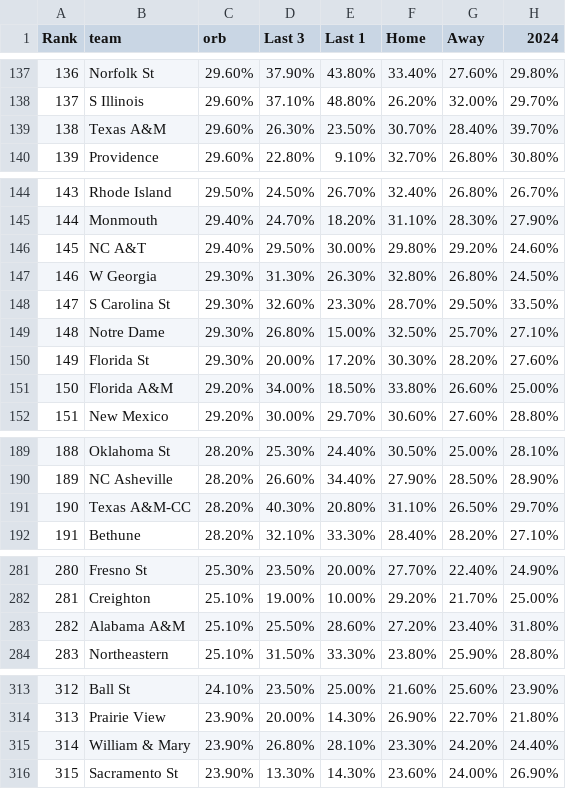
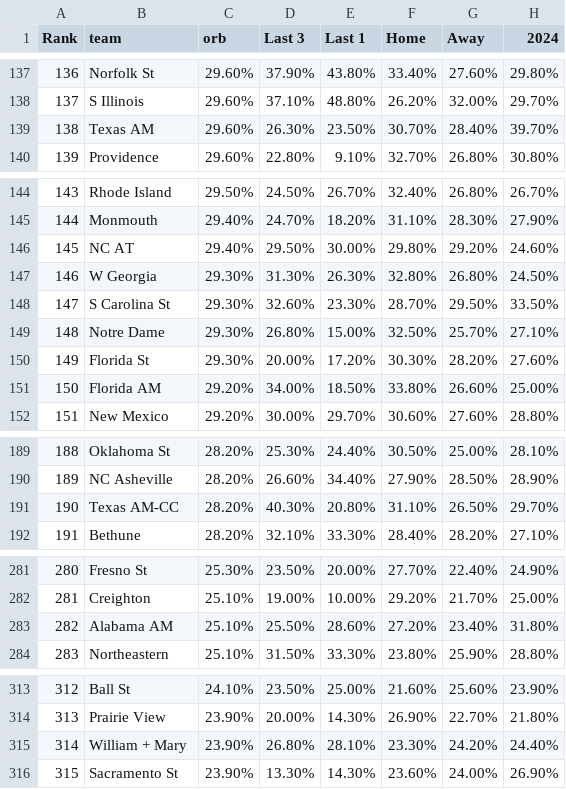
Before and after one commit to jagrest2/agrest-analytics, a CSV file: app/data/V1s/ORB_Data_V1.csv (was app/data/ORB_Data_V1.csv), drawn as a sheet; only a part is shown, gaps mark what is left out.

```diff
--- a/app/data/ORB_Data_V1.csv
+++ b/app/data/V1s/ORB_Data_V1.csv
@@ -138,3 +138,3 @@ Rank,team,orb,Last 3,Last 1,Home,Away,2024
 137,S Illinois,29.60%,37.10%,48.80%,26.20%,32.00%,29.70%
-138,Texas A&M,29.60%,26.30%,23.50%,30.70%,28.40%,39.70%
+138,Texas AM,29.60%,26.30%,23.50%,30.70%,28.40%,39.70%
 139,Providence,29.60%,22.80%,9.10%,32.70%,26.80%,30.80%
@@ -145,3 +145,3 @@ Rank,team,orb,Last 3,Last 1,Home,Away,2024
 144,Monmouth,29.40%,24.70%,18.20%,31.10%,28.30%,27.90%
-145,NC A&T,29.40%,29.50%,30.00%,29.80%,29.20%,24.60%
+145,NC AT,29.40%,29.50%,30.00%,29.80%,29.20%,24.60%
 146,W Georgia,29.30%,31.30%,26.30%,32.80%,26.80%,24.50%
@@ -150,3 +150,3 @@ Rank,team,orb,Last 3,Last 1,Home,Away,2024
 149,Florida St,29.30%,20.00%,17.20%,30.30%,28.20%,27.60%
-150,Florida A&M,29.20%,34.00%,18.50%,33.80%,26.60%,25.00%
+150,Florida AM,29.20%,34.00%,18.50%,33.80%,26.60%,25.00%
 151,New Mexico,29.20%,30.00%,29.70%,30.60%,27.60%,28.80%
@@ -190,3 +190,3 @@ Rank,team,orb,Last 3,Last 1,Home,Away,2024
 189,NC Asheville,28.20%,26.60%,34.40%,27.90%,28.50%,28.90%
-190,Texas A&M-CC,28.20%,40.30%,20.80%,31.10%,26.50%,29.70%
+190,Texas AM-CC,28.20%,40.30%,20.80%,31.10%,26.50%,29.70%
 191,Bethune,28.20%,32.10%,33.30%,28.40%,28.20%,27.10%
@@ -282,3 +282,3 @@ Rank,team,orb,Last 3,Last 1,Home,Away,2024
 281,Creighton,25.10%,19.00%,10.00%,29.20%,21.70%,25.00%
-282,Alabama A&M,25.10%,25.50%,28.60%,27.20%,23.40%,31.80%
+282,Alabama AM,25.10%,25.50%,28.60%,27.20%,23.40%,31.80%
 283,Northeastern,25.10%,31.50%,33.30%,23.80%,25.90%,28.80%
@@ -314,3 +314,3 @@ Rank,team,orb,Last 3,Last 1,Home,Away,2024
 313,Prairie View,23.90%,20.00%,14.30%,26.90%,22.70%,21.80%
-314,William & Mary,23.90%,26.80%,28.10%,23.30%,24.20%,24.40%
+314,William + Mary,23.90%,26.80%,28.10%,23.30%,24.20%,24.40%
 315,Sacramento St,23.90%,13.30%,14.30%,23.60%,24.00%,26.90%
```
Also changed, not shown: 37 other files.
